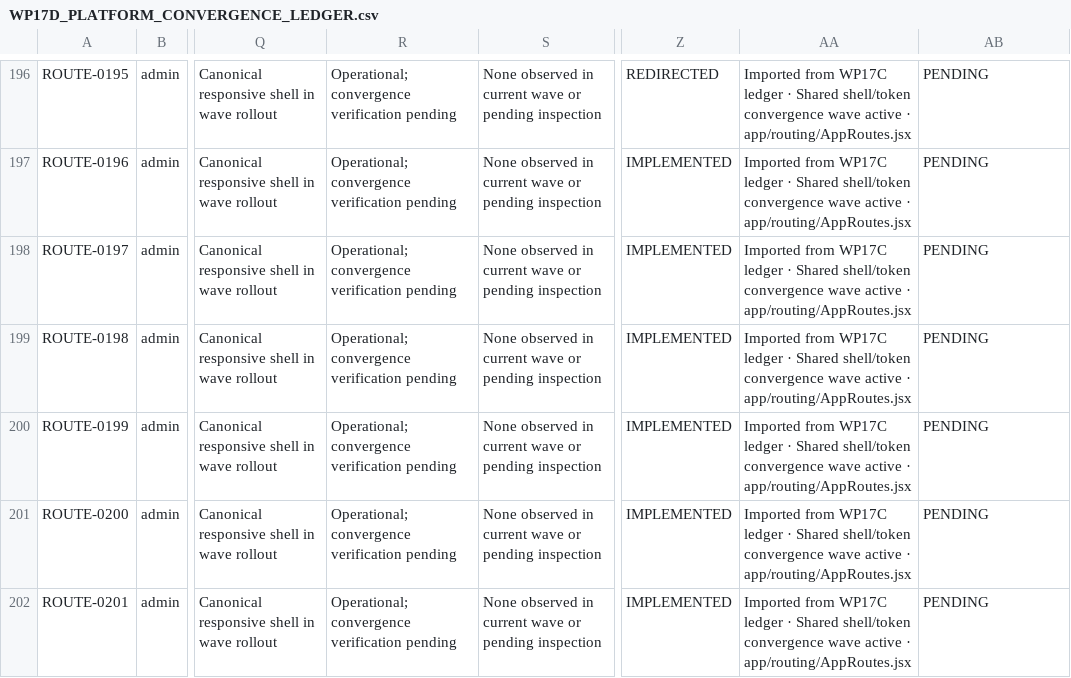
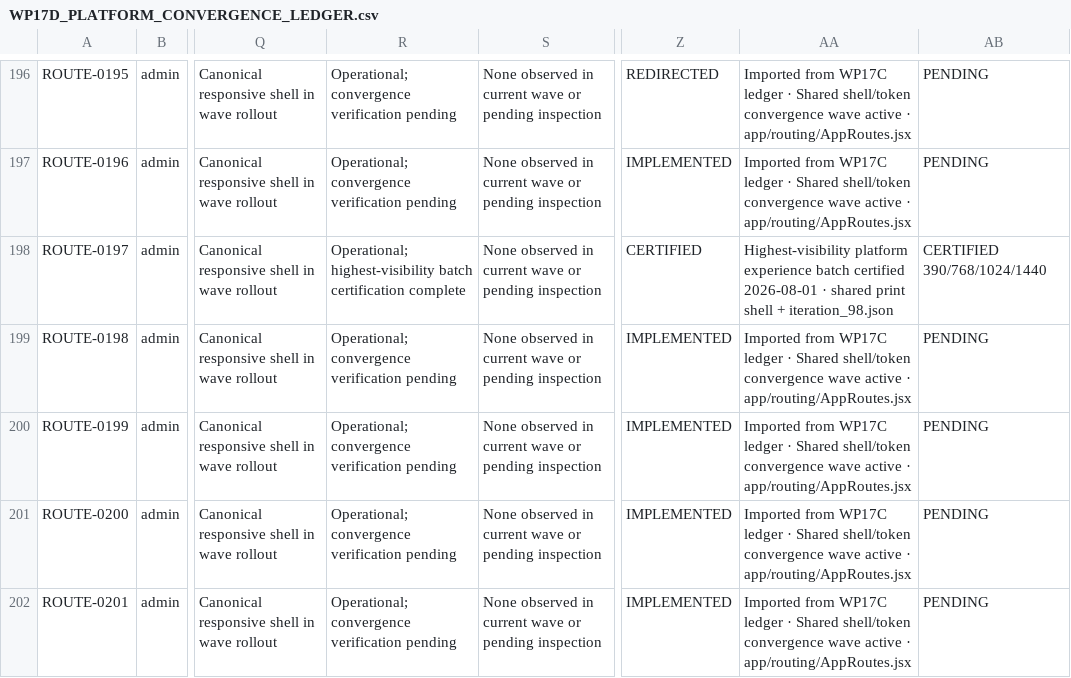
Before and after one commit to Judd-19851202/MASCI-OPS-08-15-26-11-30am, a CSV file: WP17D_PLATFORM_CONVERGENCE_LEDGER.csv, drawn as a sheet; only a part is shown, gaps mark what is left out; the diff covers the shown part only; the diff names each change by its address in the sheet, - before the commit and + after, or states it on an @@ line.

```diff
--- a/WP17D_PLATFORM_CONVERGENCE_LEDGER.csv
+++ b/WP17D_PLATFORM_CONVERGENCE_LEDGER.csv
-R198: Operational; convergence verification pending
+R198: Operational; highest-visibility batch certification complete
-Z198: IMPLEMENTED
+Z198: CERTIFIED
-AA198: Imported from WP17C ledger · Shared shell/token convergence wave active · app/routing/AppRoutes.jsx
+AA198: Highest-visibility platform experience batch certified 2026-08-01 · shared print shell + iteration_98.json
-AB198: PENDING
+AB198: CERTIFIED 390/768/1024/1440
```
Also changed, not shown: 50 edited cells elsewhere in this file, 2 other files.
